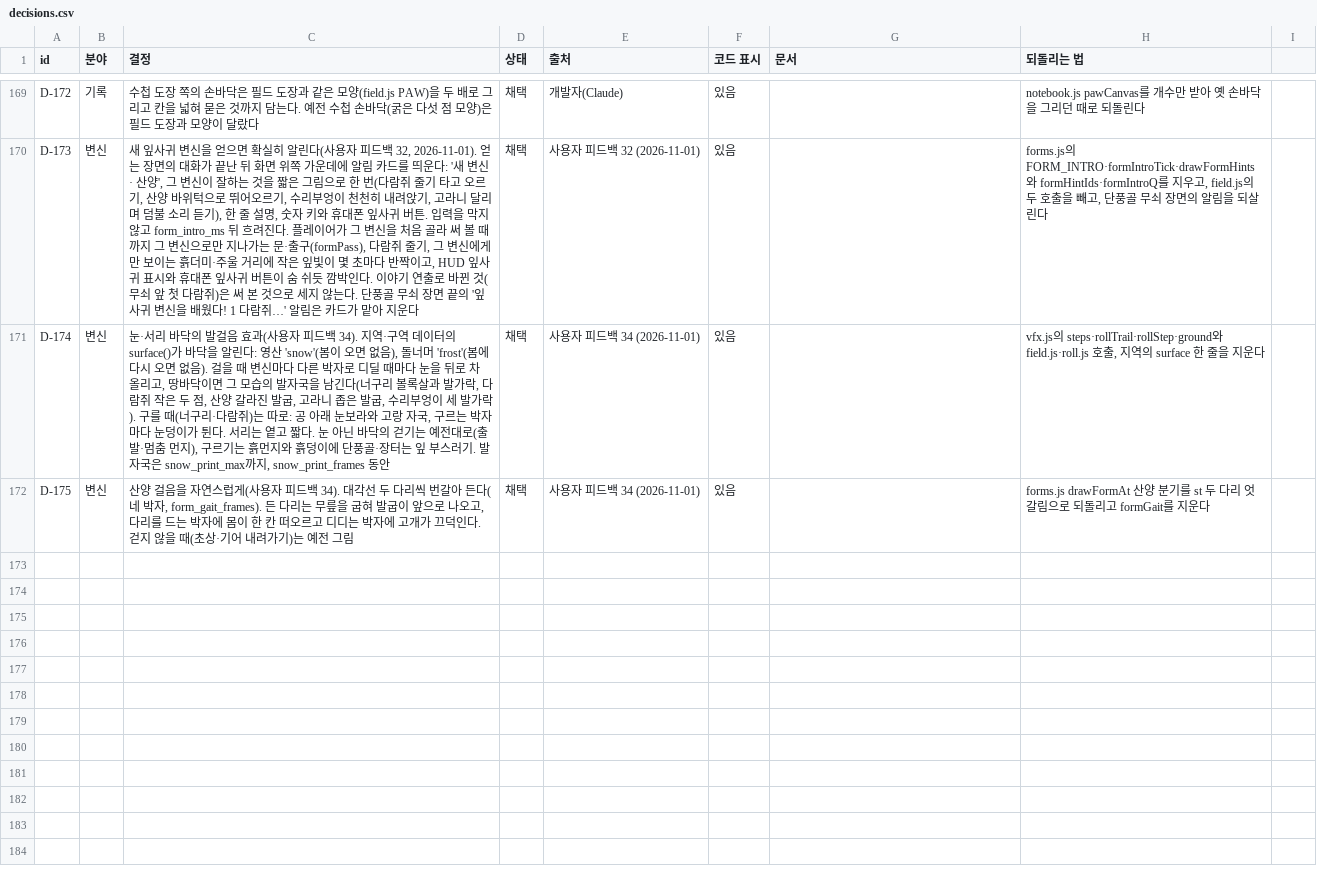
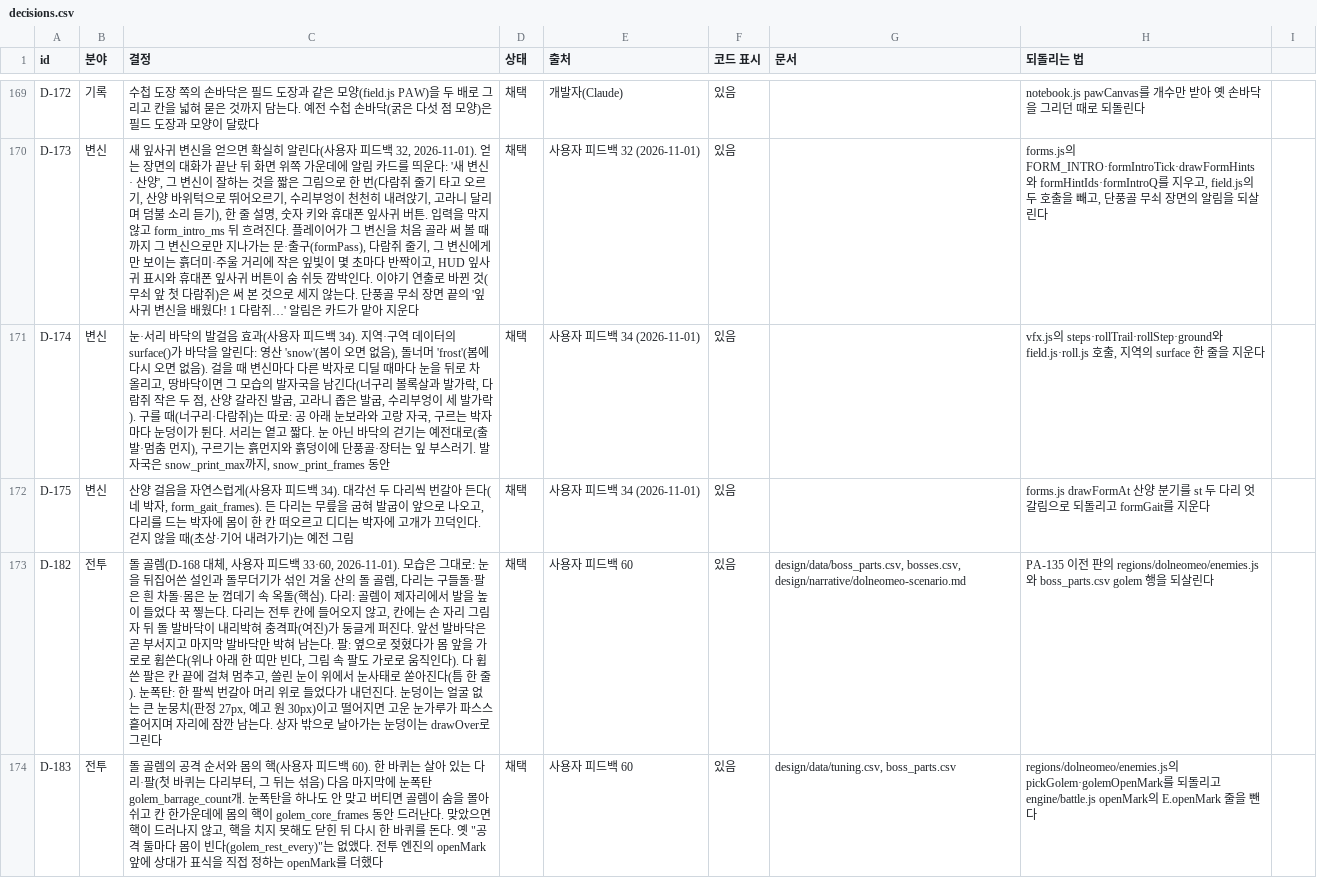
Before and after one commit to MATTTTJ/PACKOON, a CSV file: design/data/decisions.csv, drawn as a sheet; only a part is shown, gaps mark what is left out; the diff covers the shown part only; the diff names each change by its address in the sheet, - before the commit and + after, or states it on an @@ line.

```diff
--- a/design/data/decisions.csv
+++ b/design/data/decisions.csv
+row 173: D-182 | 전투 | 돌 골렘(D-168 대체, 사용자 피드백 33·60, 2026-11-01). 모습은 그대로: 눈을 뒤집어쓴 설인과 돌무더기가 섞인 겨울 산의 돌 골렘, 다리는 구들돌·팔은 흰 차돌·몸은 눈 껍데기 속 옥돌(핵심). 다리: 골렘이 제자리에서 발을 높이 들었다 꾹 찧는다. 다리는 전투 칸에 들어오지 않고, 칸에는 손 자리 그림자 뒤 돌 발바닥이 내리박혀 충격파(여진)가 둥글게 퍼진다. 앞선 발바닥은 곧 부서지고 마지막 발바닥만 박혀 남는다. 팔: 옆으로 젖혔다가 몸 앞을 가로로 휩쓴다(위나 아래 한 띠만 빈다, 그림 속 팔도 가로로 움직인다). 다 휩쓴 팔은 칸 끝에 걸쳐 멈추고, 쓸린 눈이 위에서 눈사태로 쏟아진다(틈 한 줄). 눈폭탄: 한 팔씩 번갈아 머리 위로 들었다가 내던진다. 눈덩이는 얼굴 없는 큰 눈뭉치(판정 27px, 예고 원 30px)이고 떨어지면 고운 눈가루가 파스스 흩어지며 자리에 잠깐 남는다. 상자 밖으로 날아가는 눈덩이는 drawOver로 그린다 | 채택 | 사용자 피드백 60 | 있음 | design/data/boss_parts.csv, bosses.csv, design/narrative/dolneomeo-scenario.md | PA-135 이전 판의 regions/dolneomeo/enemies.js와 boss_parts.csv golem 행을 되살린다
+row 174: D-183 | 전투 | 돌 골렘의 공격 순서와 몸의 핵(사용자 피드백 60). 한 바퀴는 살아 있는 다리·팔(첫 바퀴는 다리부터, 그 뒤는 섞음) 다음 마지막에 눈폭탄 golem_barrage_count개. 눈폭탄을 하나도 안 맞고 버티면 골렘이 숨을 몰아쉬고 칸 한가운데에 몸의 핵이 golem_core_frames 동안 드러난다. 맞았으면 핵이 드러나지 않고, 핵을 치지 못해도 닫힌 뒤 다시 한 바퀴를 돈다. 옛 "공격 둘마다 몸이 빈다(golem_rest_every)"는 없앴다. 전투 엔진의 openMark 앞에 상대가 표식을 직접 정하는 openMark를 더했다 | 채택 | 사용자 피드백 60 | 있음 | design/data/tuning.csv, boss_parts.csv | regions/dolneomeo/enemies.js의 pickGolem·golemOpenMark를 되돌리고 engine/battle.js openMark의 E.openMark 줄을 뺀다
```
Also changed, not shown: 1 added row and 6 edited cells elsewhere in this file, design/data/boss_parts.csv, design/data/bosses.csv, 11 other files.
